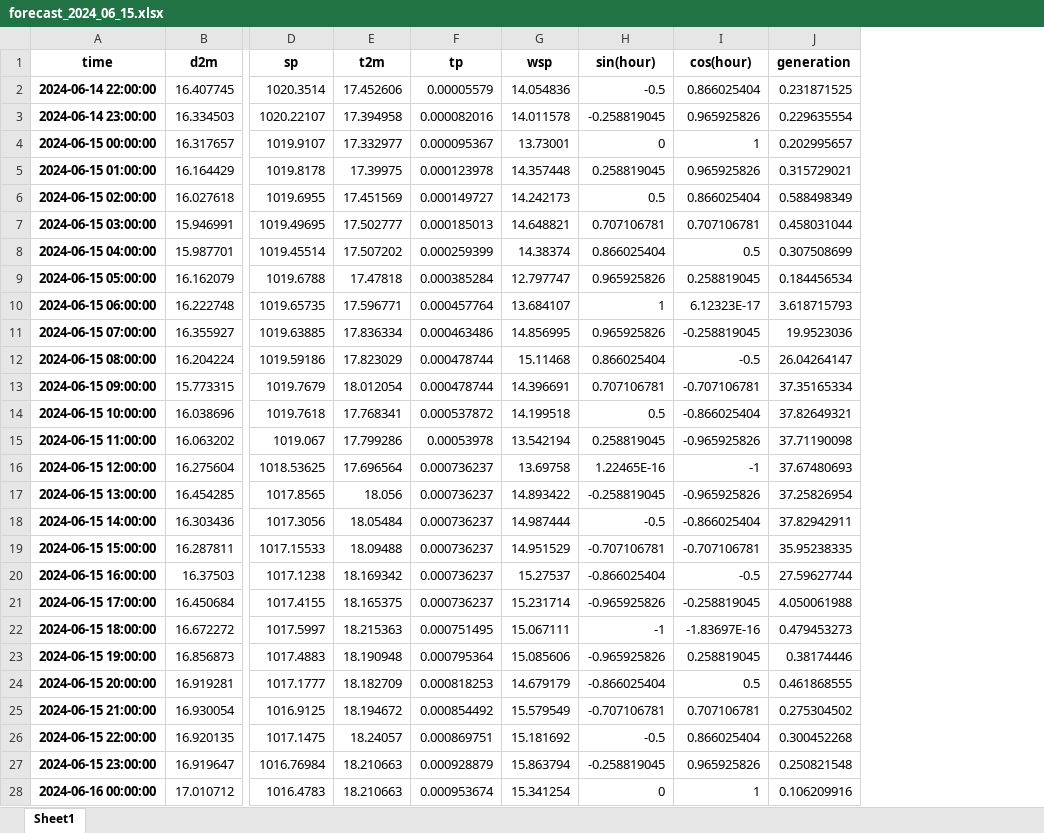
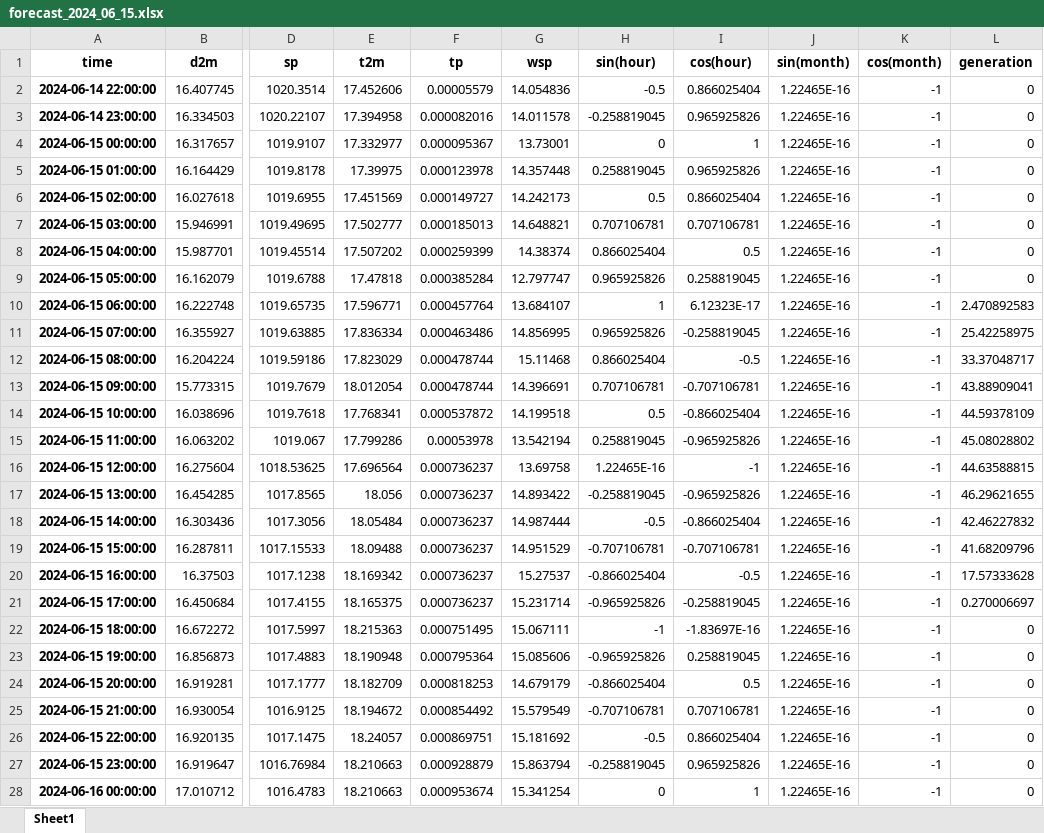
Before and after one commit to joancsz/solar_generation_forecast, an Excel workbook: forecasts/forecast_2024_06_15.xlsx, sheet Sheet1, drawn as a sheet; only a part is shown, gaps mark what is left out; values as stored, in another font and other column widths than the file's, no borders; addresses are those after the commit; the diff covers the shown part only; the diff names each change by its address in the sheet, - before the commit and + after, or states it on an @@ line.

```diff
--- a/forecasts/forecast_2024_06_15.xlsx (sheet Sheet1)
+++ b/forecasts/forecast_2024_06_15.xlsx (sheet Sheet1)
+column J (sin(month)), rows 2-28: all 1.22465E-16
+column K (cos(month)), rows 2-28: all -1
-L2 (generation): 0.231871525
+L2 (generation): 0
-L3 (generation): 0.229635554
+L3 (generation): 0
-L4 (generation): 0.202995657
+L4 (generation): 0
-L5 (generation): 0.315729021
+L5 (generation): 0
-L6 (generation): 0.588498349
+L6 (generation): 0
-L7 (generation): 0.458031044
+L7 (generation): 0
-L8 (generation): 0.307508699
+L8 (generation): 0
-L9 (generation): 0.184456534
+L9 (generation): 0
-L10 (generation): 3.618715793
+L10 (generation): 2.470892583
-L11 (generation): 19.9523036
+L11 (generation): 25.42258975
-L12 (generation): 26.04264147
+L12 (generation): 33.37048717
-L13 (generation): 37.35165334
+L13 (generation): 43.88909041
-L14 (generation): 37.82649321
+L14 (generation): 44.59378109
-L15 (generation): 37.71190098
+L15 (generation): 45.08028802
-L16 (generation): 37.67480693
+L16 (generation): 44.63588815
-L17 (generation): 37.25826954
+L17 (generation): 46.29621655
-L18 (generation): 37.82942911
+L18 (generation): 42.46227832
-L19 (generation): 35.95238335
+L19 (generation): 41.68209796
-L20 (generation): 27.59627744
+L20 (generation): 17.57333628
-L21 (generation): 4.050061988
+L21 (generation): 0.270006697
-L22 (generation): 0.479453273
+L22 (generation): 0
-L23 (generation): 0.38174446
+L23 (generation): 0
-L24 (generation): 0.461868555
+L24 (generation): 0
-L25 (generation): 0.275304502
+L25 (generation): 0
-L26 (generation): 0.300452268
+L26 (generation): 0
-L27 (generation): 0.250821548
+L27 (generation): 0
-L28 (generation): 0.106209916
+L28 (generation): 0
```
Also changed, not shown: 212 edited cells elsewhere in this sheet, 58 other files.
